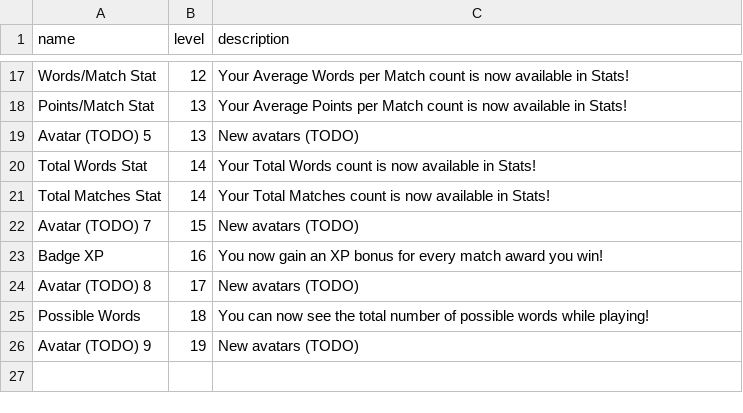
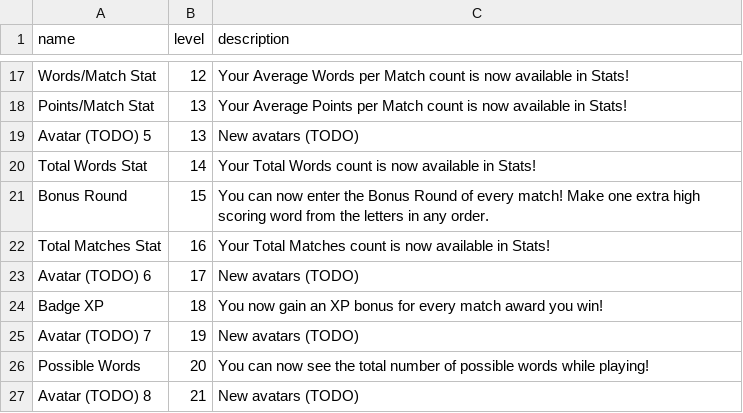
Before and after one commit to morgan3d/quadplay, a CSV file: games/find_word/ability.csv, drawn as a sheet; only a part is shown, gaps mark what is left out.

```diff
--- a/games/find_word/ability.csv
+++ b/games/find_word/ability.csv
@@ -20,7 +20,8 @@
 "Total Words Stat",14,"Your Total Words count is now available in Stats!"
-"Total Matches Stat",14,"Your Total Matches count is now available in Stats!"
-"Avatar (TODO) 7",15,"New avatars (TODO)"
-"Badge XP",16,"You now gain an XP bonus for every match award you win!"
-"Avatar (TODO) 8",17,"New avatars (TODO)"
-"Possible Words",18,"You can now see the total number of possible words while playing!"
-"Avatar (TODO) 9",19,"New avatars (TODO)"
+"Bonus Round",15,"You can now enter the Bonus Round of every match! Make one extra high scoring word from the letters in any order."
+"Total Matches Stat",16,"Your Total Matches count is now available in Stats!"
+"Avatar (TODO) 6",17,"New avatars (TODO)"
+"Badge XP",18,"You now gain an XP bonus for every match award you win!"
+"Avatar (TODO) 7",19,"New avatars (TODO)"
+"Possible Words",20,"You can now see the total number of possible words while playing!"
+"Avatar (TODO) 8",21,"New avatars (TODO)"
```
Also changed, not shown: 1 other file.
